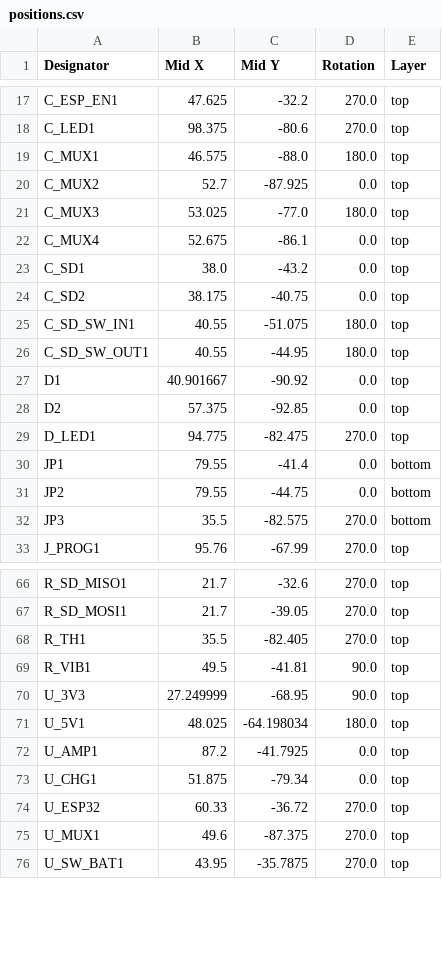
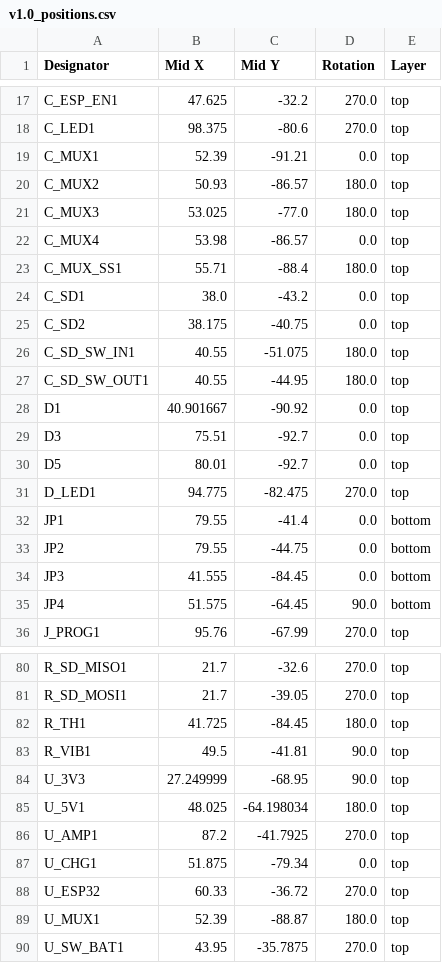
Before and after one commit to zachmoshe/sweetyaar, a CSV file: hardware/mainboard/production/v1.0_positions.csv (was hardware/mainboard/production/positions.csv), drawn as a sheet; only a part is shown, gaps mark what is left out; the diff covers the shown part only.

Commit message:
Creating production v1.0 manufacturing files

```diff
--- a/hardware/mainboard/production/positions.csv
+++ b/hardware/mainboard/production/v1.0_positions.csv
@@ -18,6 +18,7 @@ C_ESP_EN1,47.625,-32.2,270.0,top
 C_LED1,98.375,-80.6,270.0,top
-C_MUX1,46.575,-88.0,180.0,top
-C_MUX2,52.7,-87.925,0.0,top
+C_MUX1,52.39,-91.21,0.0,top
+C_MUX2,50.93,-86.57,180.0,top
 C_MUX3,53.025,-77.0,180.0,top
-C_MUX4,52.675,-86.1,0.0,top
+C_MUX4,53.98,-86.57,0.0,top
+C_MUX_SS1,55.71,-88.4,180.0,top
 C_SD1,38.0,-43.2,0.0,top
@@ -27,3 +28,4 @@ C_SD_SW_OUT1,40.55,-44.95,180.0,top
 D1,40.901667,-90.92,0.0,top
-D2,57.375,-92.85,0.0,top
+D3,75.51,-92.7,0.0,top
+D5,80.01,-92.7,0.0,top
 D_LED1,94.775,-82.475,270.0,top
@@ -31,3 +33,4 @@ JP1,79.55,-41.4,0.0,bottom
 JP2,79.55,-44.75,0.0,bottom
-JP3,35.5,-82.575,270.0,bottom
+JP3,41.555,-84.45,0.0,bottom
+JP4,51.575,-64.45,90.0,bottom
 J_PROG1,95.76,-67.99,270.0,top
@@ -67,3 +81,3 @@ R_SD_MISO1,21.7,-32.6,270.0,top
 R_SD_MOSI1,21.7,-39.05,270.0,top
-R_TH1,35.5,-82.405,270.0,top
+R_TH1,41.725,-84.45,180.0,top
 R_VIB1,49.5,-41.81,90.0,top
@@ -71,6 +85,6 @@ U_3V3,27.249999,-68.95,90.0,top
 U_5V1,48.025,-64.198034,180.0,top
-U_AMP1,87.2,-41.7925,0.0,top
+U_AMP1,87.2,-41.7925,270.0,top
 U_CHG1,51.875,-79.34,0.0,top
 U_ESP32,60.33,-36.72,270.0,top
-U_MUX1,49.6,-87.375,270.0,top
+U_MUX1,52.39,-88.87,180.0,top
 U_SW_BAT1,43.95,-35.7875,270.0,top
```
Also changed, not shown: 12 added rows, 1 removed row and 8 edited cells elsewhere in this file, hardware/debugger/production/v1.0_bom.csv, hardware/mainboard/production/v1.0_bom.csv, 19 other files.
